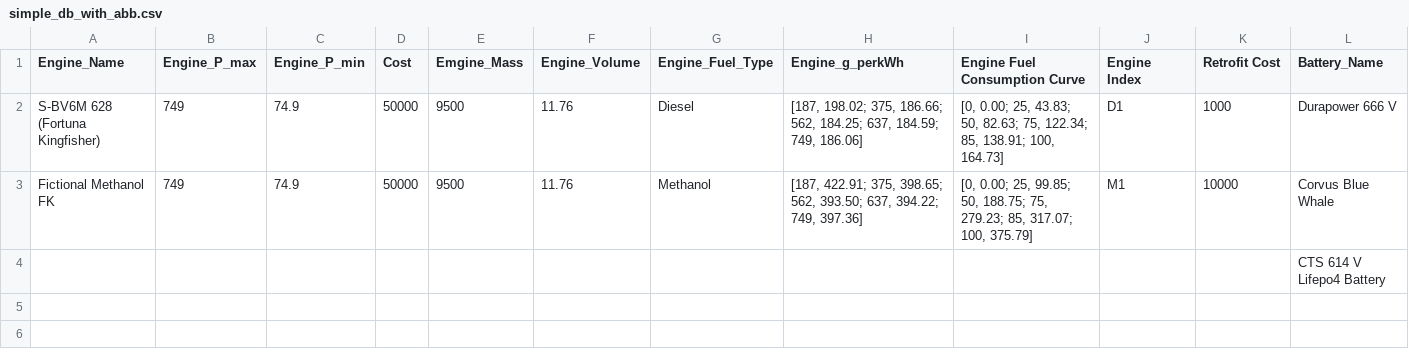
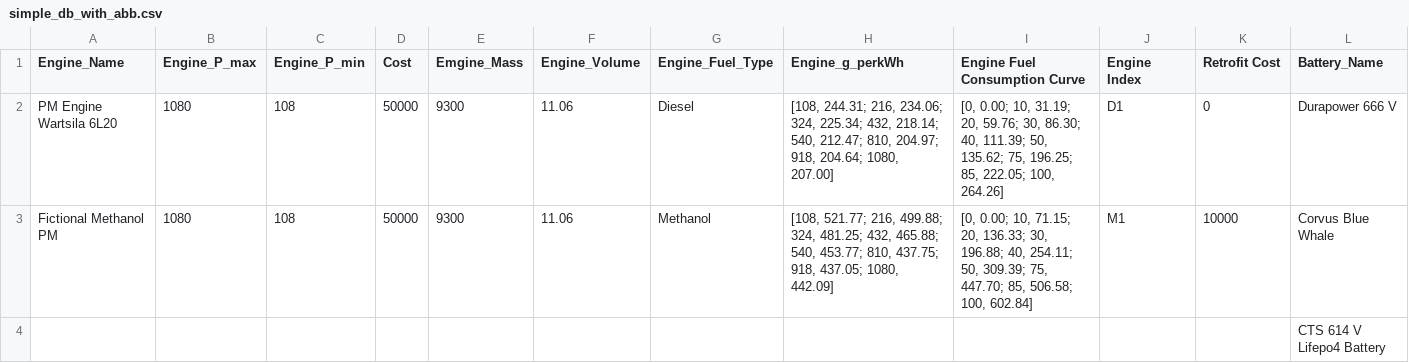
Before and after one commit to TonyNMS/sequential_batch_simulator, a CSV file: seq_batch_simulatior/src/assets/temp_db_assets/simple_db_with_abb.csv, drawn as a sheet; only a part is shown; the diff names each change by its address in the sheet, - before the commit and + after, or states it on an @@ line.

```diff
--- a/seq_batch_simulatior/src/assets/temp_db_assets/simple_db_with_abb.csv
+++ b/seq_batch_simulatior/src/assets/temp_db_assets/simple_db_with_abb.csv
-A2 (Engine_Name): S-BV6M 628 (Fortuna Kingfisher)
+A2 (Engine_Name): PM Engine Wartsila 6L20
-B2:B3 (Engine_P_max): 749
+B2:B3 (Engine_P_max): 1080
-C2:C3 (Engine_P_min): 74.9
+C2:C3 (Engine_P_min): 108
-E2:E3 (Emgine_Mass): 9500
+E2:E3 (Emgine_Mass): 9300
-F2:F3 (Engine_Volume): 11.76
+F2:F3 (Engine_Volume): 11.06
-H2 (Engine_g_perkWh): [187, 198.02; 375, 186.66; 562, 184.25; 637, 184.59; 749, 186.06]
+H2 (Engine_g_perkWh): [108, 244.31; 216, 234.06; 324, 225.34; 432, 218.14; 540, 212.47; 810, 204.97; 918, 204.64; 1080, 207.00]
-I2 (Engine Fuel Consumption Curve): [0, 0.00; 25, 43.83; 50, 82.63; 75, 122.34; 85, 138.91; 100, 164.73]
+I2 (Engine Fuel Consumption Curve): [0, 0.00; 10, 31.19; 20, 59.76; 30, 86.30; 40, 111.39; 50, 135.62; 75, 196.25; 85, 222.05; 100, 264.26]
-K2 (Retrofit Cost): 1000
+K2 (Retrofit Cost): 0
-A3 (Engine_Name): Fictional Methanol FK
+A3 (Engine_Name): Fictional Methanol PM
-H3 (Engine_g_perkWh): [187, 422.91; 375, 398.65; 562, 393.50; 637, 394.22; 749, 397.36]
+H3 (Engine_g_perkWh): [108, 521.77; 216, 499.88; 324, 481.25; 432, 465.88; 540, 453.77; 810, 437.75; 918, 437.05; 1080, 442.09]
-I3 (Engine Fuel Consumption Curve): [0, 0.00; 25, 99.85; 50, 188.75; 75, 279.23; 85, 317.07; 100, 375.79]
+I3 (Engine Fuel Consumption Curve): [0, 0.00; 10, 71.15; 20, 136.33; 30, 196.88; 40, 254.11; 50, 309.39; 75, 447.70; 85, 506.58; 100, 602.84]
```
Also changed, not shown: seq_batch_simulatior/src/assets/temp_db_assets/FullDatabaseUpdated.csv, 4 other files.
